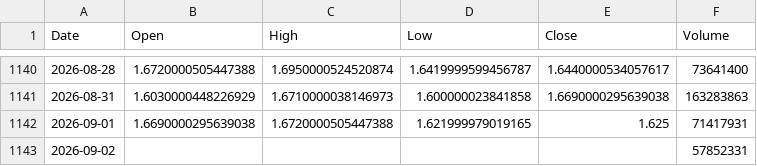
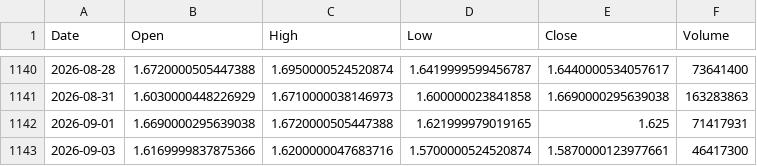
Before and after one commit to cnhjp/quant-trading-system, a CSV file: data/516350.SS_10y_1d.csv, drawn as a sheet; only a part is shown, gaps mark what is left out; removed rows and columns are numbered as before the commit, all else as after; the diff names each change by its address in the sheet, - before the commit and + after, or states it on an @@ line.

```diff
--- a/data/516350.SS_10y_1d.csv
+++ b/data/516350.SS_10y_1d.csv
-row 1143: 2026-09-02 |  |  |  |  | 57852331
+row 1143: 2026-09-03 | 1.6169999837875366 | 1.6200000047683716 | 1.5700000524520874 | 1.5870000123977661 | 46417300
```
Also changed, not shown: data/3033.HK_10y_1d.csv, data/510300.SS_10y_1d.csv, 3 other files.
